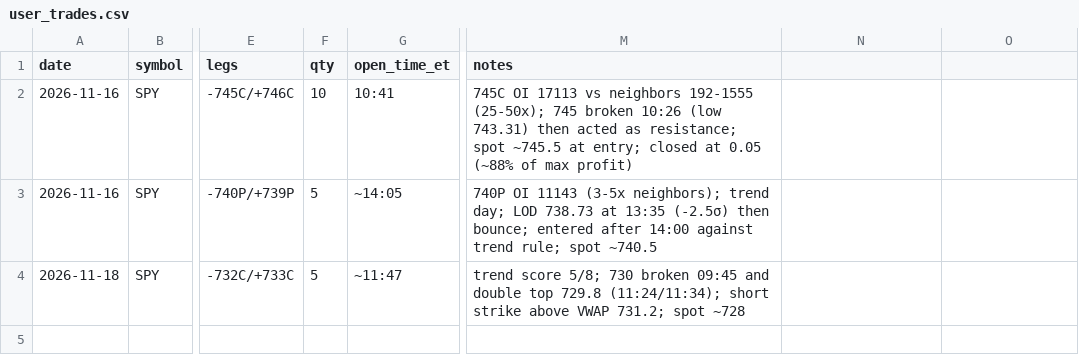
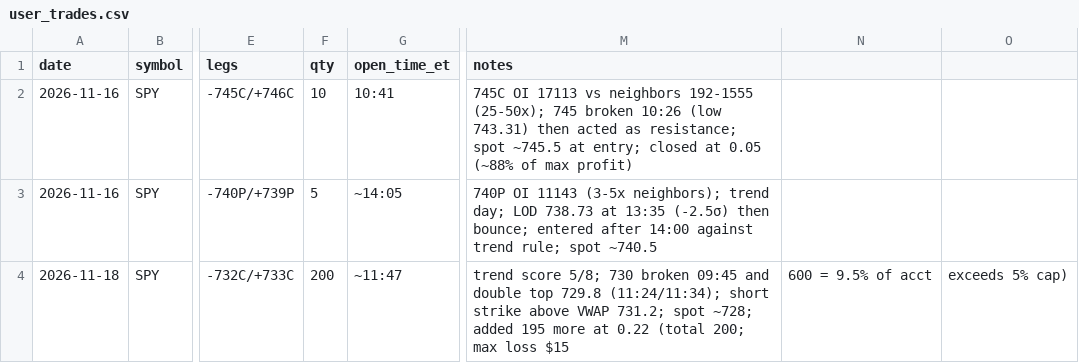
Before and after one commit to kshu231/nvda-open-interest, a CSV file: research/user_trades.csv, drawn as a sheet; only a part is shown, gaps mark what is left out; the diff names each change by its address in the sheet, - before the commit and + after, or states it on an @@ line.

```diff
--- a/research/user_trades.csv
+++ b/research/user_trades.csv
-F4 (qty): 5
+F4 (qty): 200
-M4 (notes): …731.2; spot ~728
+M4 (notes): …731.2; spot ~728; added 195 more at 0.22 (total 200; max loss $15
-N4: (empty)
+N4: 600 = 9.5% of acct
-O4: (empty)
+O4: exceeds 5% cap)
```
